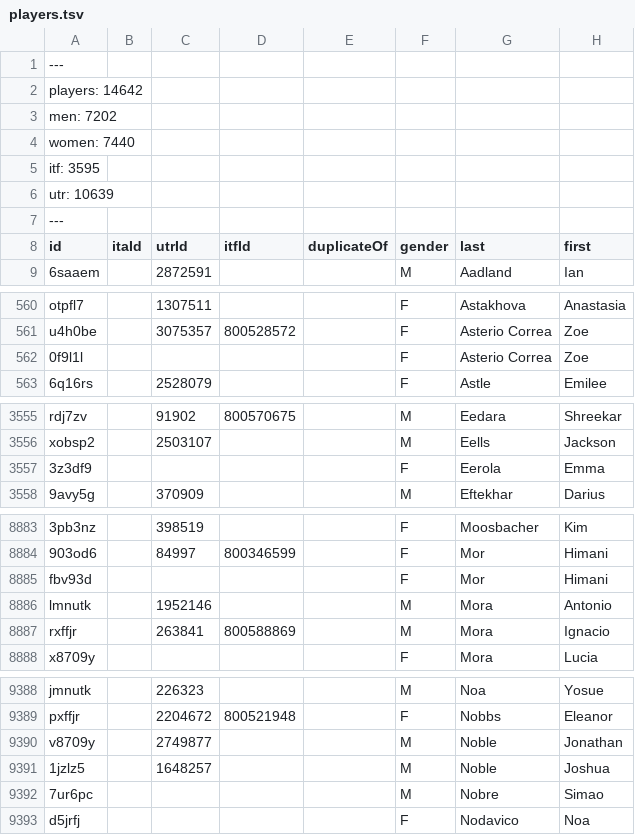
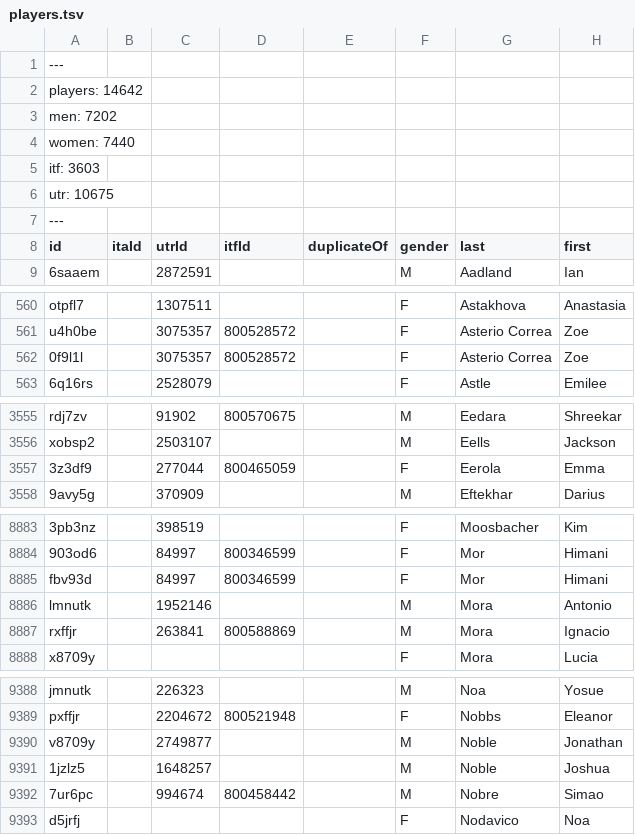
Before and after one commit to slam10s/college-data, a TSV file: players.tsv, drawn as a sheet; only a part is shown, gaps mark what is left out; the diff covers the shown part only; the diff names each change by its address in the sheet, - before the commit and + after, or states it on an @@ line.

```diff
--- a/players.tsv
+++ b/players.tsv
-A5 (id): itf: 3595
+A5 (id): itf: 3603
-A6 (id): utr: 10639
+A6 (id): utr: 10675
-C562 (utrId): (empty)
+C562 (utrId): 3075357
-D562 (itfId): (empty)
+D562 (itfId): 800528572
-C3557 (utrId): (empty)
+C3557 (utrId): 277044
-D3557 (itfId): (empty)
+D3557 (itfId): 800465059
-C8885 (utrId): (empty)
+C8885 (utrId): 84997
-D8885 (itfId): (empty)
+D8885 (itfId): 800346599
-C9392 (utrId): (empty)
+C9392 (utrId): 994674
-D9392 (itfId): (empty)
+D9392 (itfId): 800458442
```
Also changed, not shown: 36 edited cells elsewhere in this file, 2021-22/tournaments.tsv, 2021-22/weeks.tsv, 4 other files.
